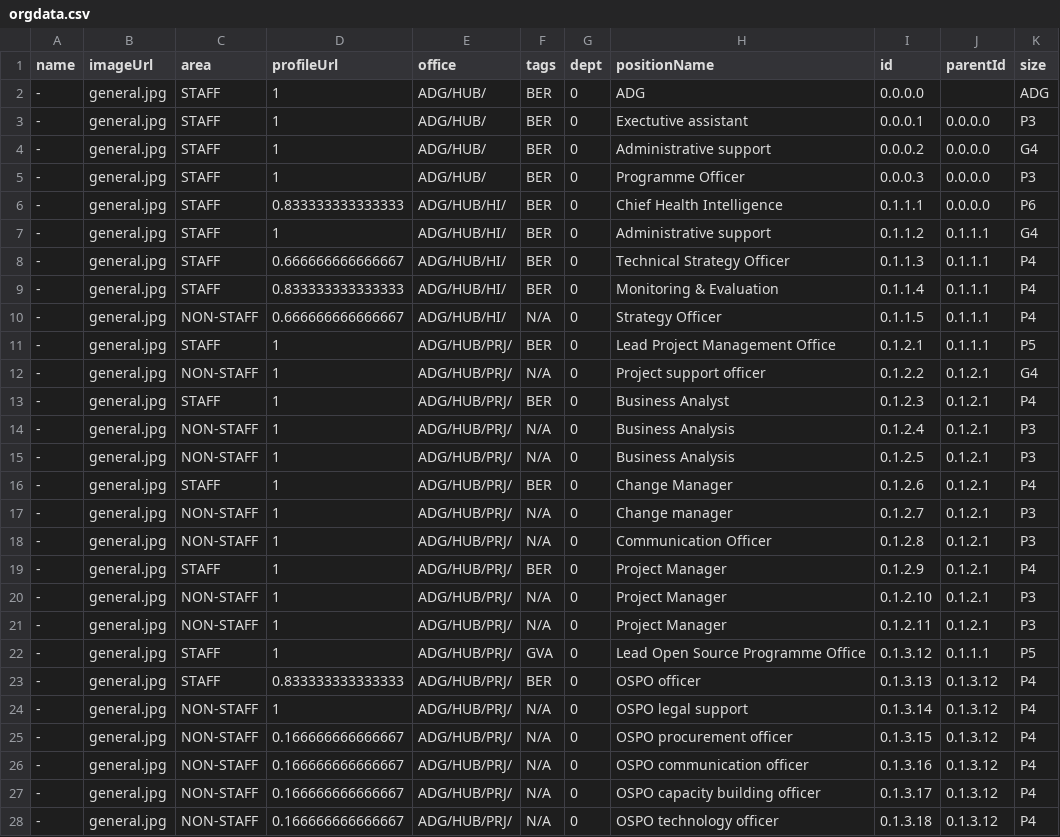
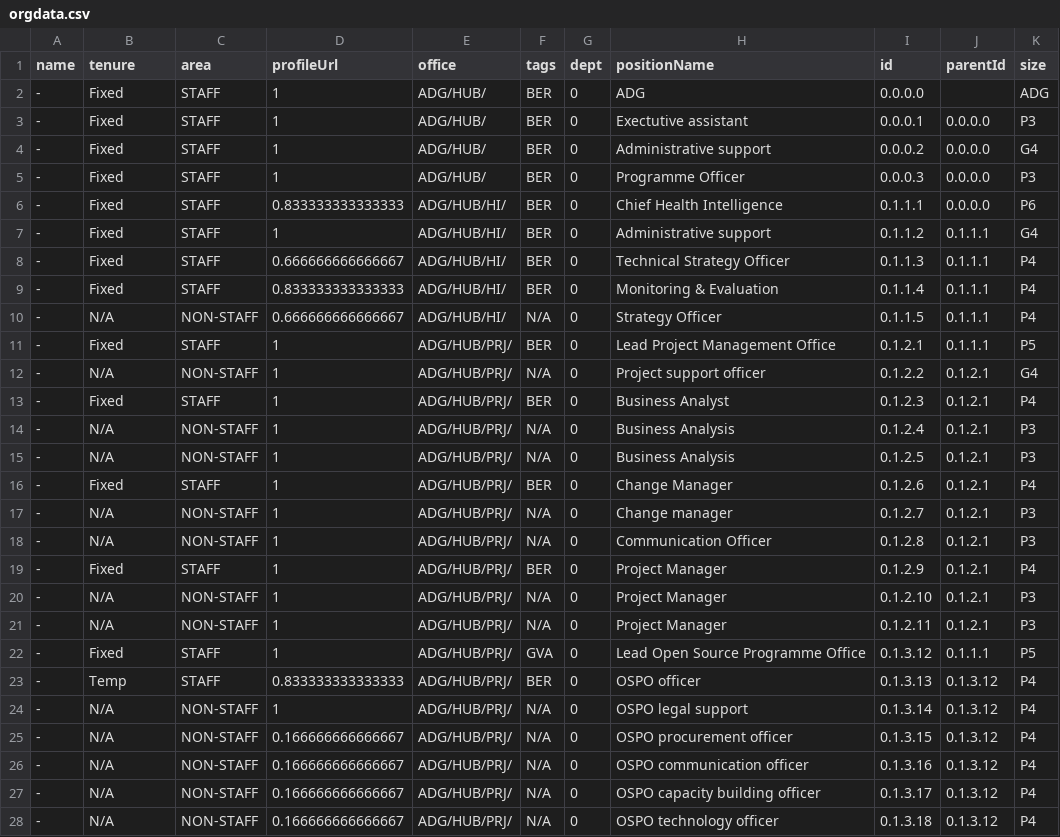
Before and after one commit to mriner/bhorgchart, a CSV file: orgdata.csv, drawn as a sheet; only a part is shown; the diff covers the shown part only.

```diff
--- a/orgdata.csv
+++ b/orgdata.csv
@@ -1,28 +1,28 @@
-name,imageUrl,area,profileUrl,office,tags,dept,positionName,id,parentId,size
--,general.jpg,STAFF,1,ADG/HUB/,BER,0,ADG,0.0.0.0,,ADG
--,general.jpg,STAFF,1,ADG/HUB/,BER,0,Exectutive assistant,0.0.0.1,0.0.0.0,P3
--,general.jpg,STAFF,1,ADG/HUB/,BER,0,Administrative support,0.0.0.2,0.0.0.0,G4
--,general.jpg,STAFF,1,ADG/HUB/,BER,0,Programme Officer,0.0.0.3,0.0.0.0,P3
--,general.jpg,STAFF,0.833333333333333,ADG/HUB/HI/,BER,0,Chief Health Intelligence ,0.1.1.1,0.0.0.0,P6
--,general.jpg,STAFF,1,ADG/HUB/HI/,BER,0,Administrative support,0.1.1.2,0.1.1.1,G4
--,general.jpg,STAFF,0.666666666666667,ADG/HUB/HI/,BER,0,Technical Strategy Officer,0.1.1.3,0.1.1.1,P4
--,general.jpg,STAFF,0.833333333333333,ADG/HUB/HI/,BER,0,Monitoring & Evaluation,0.1.1.4,0.1.1.1,P4
--,general.jpg,NON-STAFF,0.666666666666667,ADG/HUB/HI/,N/A,0,Strategy Officer,0.1.1.5,0.1.1.1,P4
--,general.jpg,STAFF,1,ADG/HUB/PRJ/,BER,0,Lead Project Management Office,0.1.2.1,0.1.1.1,P5
--,general.jpg,NON-STAFF,1,ADG/HUB/PRJ/,N/A,0,Project support officer,0.1.2.2,0.1.2.1,G4
--,general.jpg,STAFF,1,ADG/HUB/PRJ/,BER,0,Business Analyst,0.1.2.3,0.1.2.1,P4
--,general.jpg,NON-STAFF,1,ADG/HUB/PRJ/,N/A,0,Business Analysis,0.1.2.4,0.1.2.1,P3
--,general.jpg,NON-STAFF,1,ADG/HUB/PRJ/,N/A,0,Business Analysis,0.1.2.5,0.1.2.1,P3
--,general.jpg,STAFF,1,ADG/HUB/PRJ/,BER,0,Change Manager,0.1.2.6,0.1.2.1,P4
--,general.jpg,NON-STAFF,1,ADG/HUB/PRJ/,N/A,0,Change manager,0.1.2.7,0.1.2.1,P3
--,general.jpg,NON-STAFF,1,ADG/HUB/PRJ/,N/A,0,Communication Officer,0.1.2.8,0.1.2.1,P3
--,general.jpg,STAFF,1,ADG/HUB/PRJ/,BER,0,Project Manager,0.1.2.9,0.1.2.1,P4
--,general.jpg,NON-STAFF,1,ADG/HUB/PRJ/,N/A,0,Project Manager,0.1.2.10,0.1.2.1,P3
--,general.jpg,NON-STAFF,1,ADG/HUB/PRJ/,N/A,0,Project Manager,0.1.2.11,0.1.2.1,P3
--,general.jpg,STAFF,1,ADG/HUB/PRJ/,GVA,0,Lead Open Source Programme Office,0.1.3.12,0.1.1.1,P5
--,general.jpg,STAFF,0.833333333333333,ADG/HUB/PRJ/,BER,0,OSPO officer,0.1.3.13,0.1.3.12,P4
--,general.jpg,NON-STAFF,1,ADG/HUB/PRJ/,N/A,0,OSPO legal support,0.1.3.14,0.1.3.12,P4
--,general.jpg,NON-STAFF,0.166666666666667,ADG/HUB/PRJ/,N/A,0,OSPO procurement officer,0.1.3.15,0.1.3.12,P4
--,general.jpg,NON-STAFF,0.166666666666667,ADG/HUB/PRJ/,N/A,0,OSPO communication officer,0.1.3.16,0.1.3.12,P4
--,general.jpg,NON-STAFF,0.166666666666667,ADG/HUB/PRJ/,N/A,0,OSPO capacity building officer,0.1.3.17,0.1.3.12,P4
--,general.jpg,NON-STAFF,0.166666666666667,ADG/HUB/PRJ/,N/A,0,OSPO technology officer,0.1.3.18,0.1.3.12,P4
+name,tenure,area,profileUrl,office,tags,dept,positionName,id,parentId,size
+-,Fixed,STAFF,1,ADG/HUB/,BER,0,ADG,0.0.0.0,,ADG
+-,Fixed,STAFF,1,ADG/HUB/,BER,0,Exectutive assistant,0.0.0.1,0.0.0.0,P3
+-,Fixed,STAFF,1,ADG/HUB/,BER,0,Administrative support,0.0.0.2,0.0.0.0,G4
+-,Fixed,STAFF,1,ADG/HUB/,BER,0,Programme Officer,0.0.0.3,0.0.0.0,P3
+-,Fixed,STAFF,0.833333333333333,ADG/HUB/HI/,BER,0,Chief Health Intelligence ,0.1.1.1,0.0.0.0,P6
+-,Fixed,STAFF,1,ADG/HUB/HI/,BER,0,Administrative support,0.1.1.2,0.1.1.1,G4
+-,Fixed,STAFF,0.666666666666667,ADG/HUB/HI/,BER,0,Technical Strategy Officer,0.1.1.3,0.1.1.1,P4
+-,Fixed,STAFF,0.833333333333333,ADG/HUB/HI/,BER,0,Monitoring & Evaluation,0.1.1.4,0.1.1.1,P4
+-,N/A,NON-STAFF,0.666666666666667,ADG/HUB/HI/,N/A,0,Strategy Officer,0.1.1.5,0.1.1.1,P4
+-,Fixed,STAFF,1,ADG/HUB/PRJ/,BER,0,Lead Project Management Office,0.1.2.1,0.1.1.1,P5
+-,N/A,NON-STAFF,1,ADG/HUB/PRJ/,N/A,0,Project support officer,0.1.2.2,0.1.2.1,G4
+-,Fixed,STAFF,1,ADG/HUB/PRJ/,BER,0,Business Analyst,0.1.2.3,0.1.2.1,P4
+-,N/A,NON-STAFF,1,ADG/HUB/PRJ/,N/A,0,Business Analysis,0.1.2.4,0.1.2.1,P3
+-,N/A,NON-STAFF,1,ADG/HUB/PRJ/,N/A,0,Business Analysis,0.1.2.5,0.1.2.1,P3
+-,Fixed,STAFF,1,ADG/HUB/PRJ/,BER,0,Change Manager,0.1.2.6,0.1.2.1,P4
+-,N/A,NON-STAFF,1,ADG/HUB/PRJ/,N/A,0,Change manager,0.1.2.7,0.1.2.1,P3
+-,N/A,NON-STAFF,1,ADG/HUB/PRJ/,N/A,0,Communication Officer,0.1.2.8,0.1.2.1,P3
+-,Fixed,STAFF,1,ADG/HUB/PRJ/,BER,0,Project Manager,0.1.2.9,0.1.2.1,P4
+-,N/A,NON-STAFF,1,ADG/HUB/PRJ/,N/A,0,Project Manager,0.1.2.10,0.1.2.1,P3
+-,N/A,NON-STAFF,1,ADG/HUB/PRJ/,N/A,0,Project Manager,0.1.2.11,0.1.2.1,P3
+-,Fixed,STAFF,1,ADG/HUB/PRJ/,GVA,0,Lead Open Source Programme Office,0.1.3.12,0.1.1.1,P5
+-,Temp,STAFF,0.833333333333333,ADG/HUB/PRJ/,BER,0,OSPO officer,0.1.3.13,0.1.3.12,P4
+-,N/A,NON-STAFF,1,ADG/HUB/PRJ/,N/A,0,OSPO legal support,0.1.3.14,0.1.3.12,P4
+-,N/A,NON-STAFF,0.166666666666667,ADG/HUB/PRJ/,N/A,0,OSPO procurement officer,0.1.3.15,0.1.3.12,P4
+-,N/A,NON-STAFF,0.166666666666667,ADG/HUB/PRJ/,N/A,0,OSPO communication officer,0.1.3.16,0.1.3.12,P4
+-,N/A,NON-STAFF,0.166666666666667,ADG/HUB/PRJ/,N/A,0,OSPO capacity building officer,0.1.3.17,0.1.3.12,P4
+-,N/A,NON-STAFF,0.166666666666667,ADG/HUB/PRJ/,N/A,0,OSPO technology officer,0.1.3.18,0.1.3.12,P4
```
Also changed, not shown: 83 edited cells elsewhere in this file.
